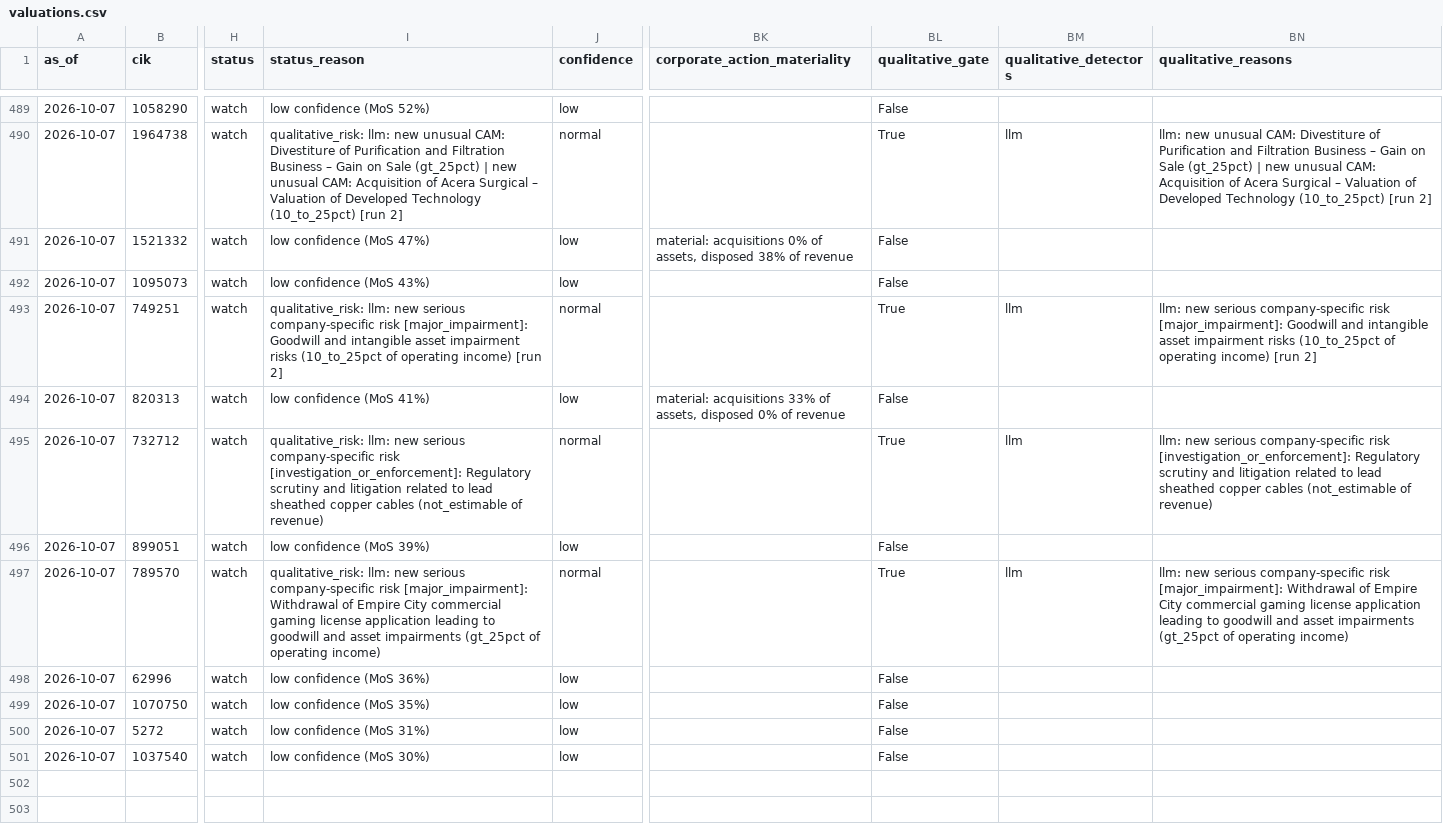
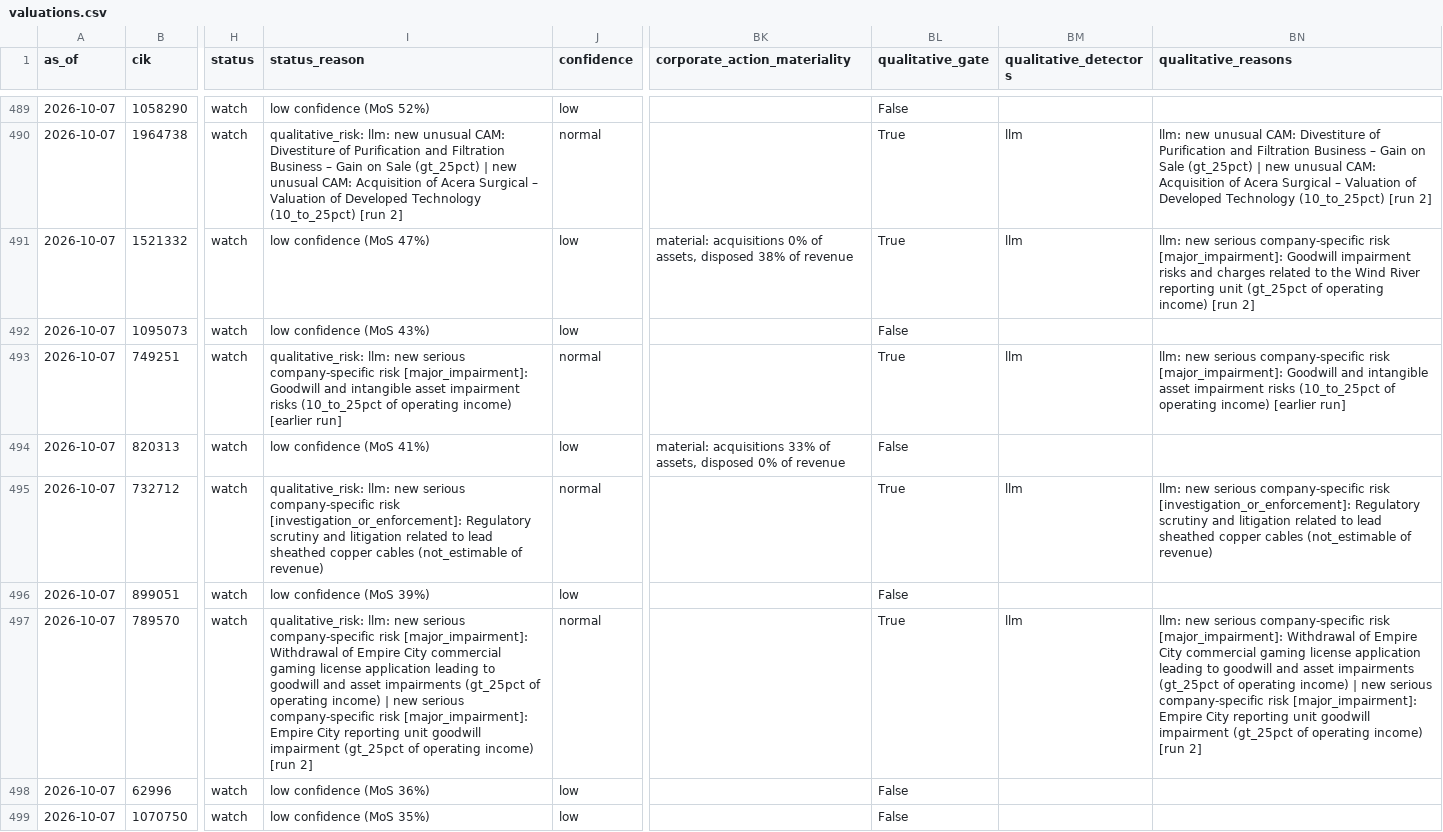
Before and after one commit to jbl2027/value-screener, a CSV file: data/valuations.csv, drawn as a sheet; only a part is shown, gaps mark what is left out; the shorter side is filled out with more unchanged rows; the diff names each change by its address in the sheet, - before the commit and + after, or states it on an @@ line.

```diff
--- a/data/valuations.csv
+++ b/data/valuations.csv
-BL491 (qualitative_gate): False
+BL491 (qualitative_gate): True
-BM491 (qualitative_detectors): (empty)
+BM491 (qualitative_detectors): llm
-BN491 (qualitative_reasons): (empty)
+BN491 (qualitative_reasons): llm: new serious company-specific risk [major_impairment]: Goodwill impairment risks and charges related to the Wind River reporting unit (gt_25pct of operating income) [run 2]
-I493 (status_reason): …operating income) [run 2]
+I493 (status_reason): …operating income) [earlier run]
-BN493 (qualitative_reasons): …operating income) [run 2]
+BN493 (qualitative_reasons): …operating income) [earlier run]
-I497 (status_reason): …operating income)
+I497 (status_reason): …operating income) | new serious company-specific risk [major_impairment]: Empire City reporting unit goodwill impairment (gt_25pct of operating income) [run 2]
-BN497 (qualitative_reasons): …operating income)
+BN497 (qualitative_reasons): …operating income) | new serious company-specific risk [major_impairment]: Empire City reporting unit goodwill impairment (gt_25pct of operating income) [run 2]
```
Also changed, not shown: data/scores.csv, 7 other files.
